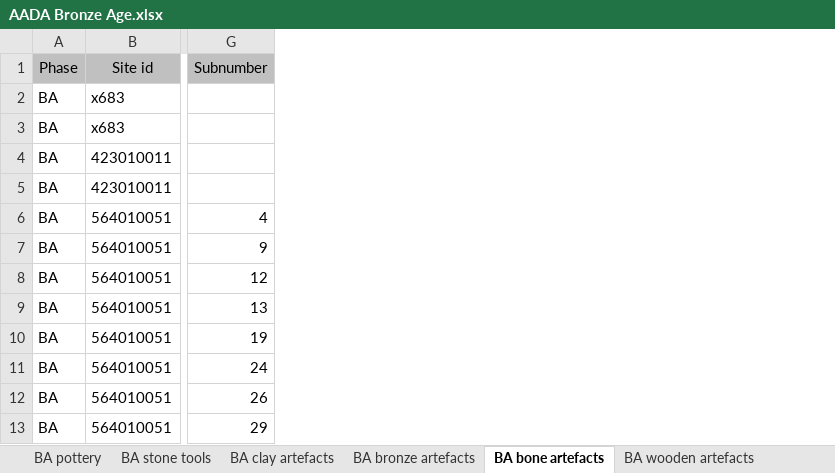
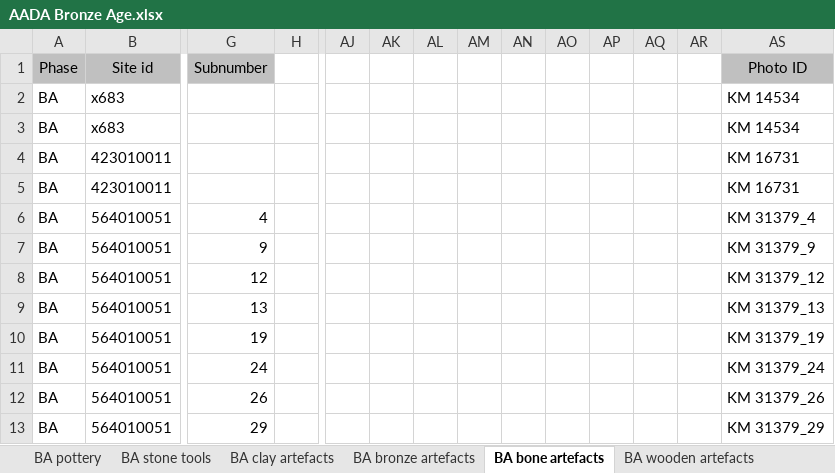
Before and after one commit to AADA-DATA/AADA-DATABase, an Excel workbook: AADA Bronze Age/AADA Bronze Age.xlsx, sheet BA bone artefacts, drawn as a sheet; only a part is shown, gaps mark what is left out; values as stored, in another font and other column widths than the file's, no borders; the diff names each change by its address in the sheet, - before the commit and + after, or states it on an @@ line.

Commit message:
Photo IDs Column Added

```diff
--- a/AADA Bronze Age/AADA Bronze Age.xlsx (sheet BA bone artefacts)
+++ b/AADA Bronze Age/AADA Bronze Age.xlsx (sheet BA bone artefacts)
+column H, empty
+column AJ, empty
+column AK, empty
+column AL, empty
+column AM, empty
+column AN, empty
+column AO, empty
+column AP, empty
+column AQ, empty
+column AR, empty
+column AS (Photo ID), rows 2-13: KM 14534 | KM 14534 | KM 16731 | KM 16731 | KM 31379_4 | KM 31379_9 | KM 31379_12 | KM 31379_13 | KM 31379_19 | KM 31379_24 | KM 31379_26 | KM 31379_29
```
Also changed, not shown: sheet BA bronze artefacts, sheet BA wooden artefacts, sheet BA stone tools, sheet BA birch bark tar, sheet BA pottery, sheet BA clay artefacts.
